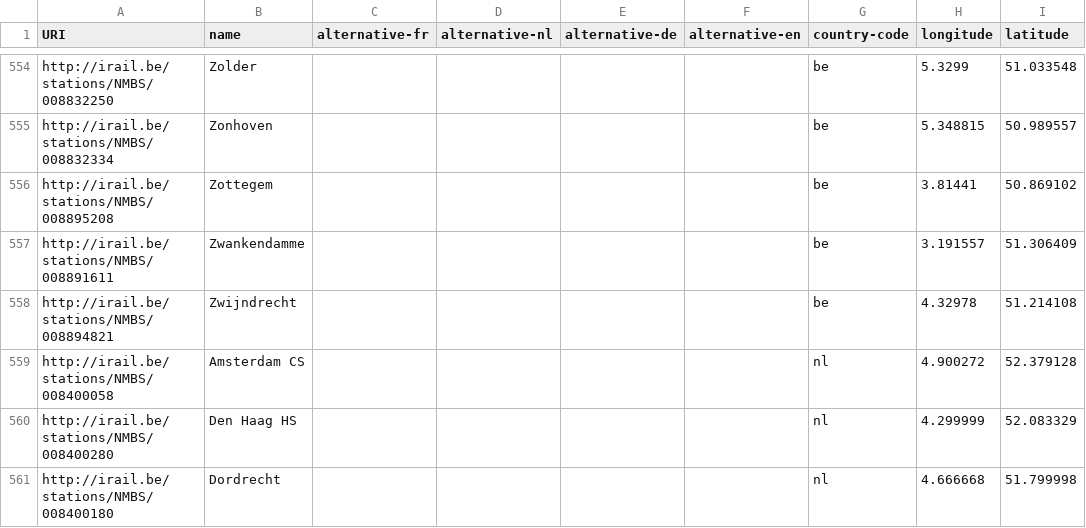
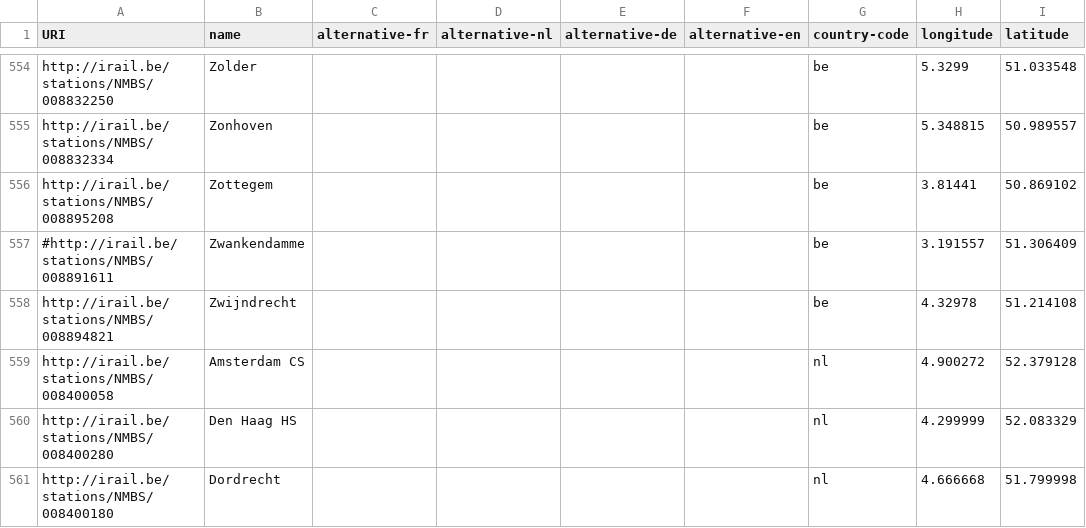
Before and after one commit to BeBitbox/TrainDelayTracker, a CSV file: src/main/resources/be/bitbox/traindelay/belgian/tracker/nmbs/stations.csv, drawn as a sheet; only a part is shown, gaps mark what is left out; the diff names each change by its address in the sheet, - before the commit and + after, or states it on an @@ line.

```diff
--- a/src/main/resources/be/bitbox/traindelay/belgian/tracker/nmbs/stations.csv
+++ b/src/main/resources/be/bitbox/traindelay/belgian/tracker/nmbs/stations.csv
-A557 (URI): http://irail.be/stations/NMBS/008891611
+A557 (URI): #http://irail.be/stations/NMBS/008891611
```
Also changed, not shown: 8 other files.
